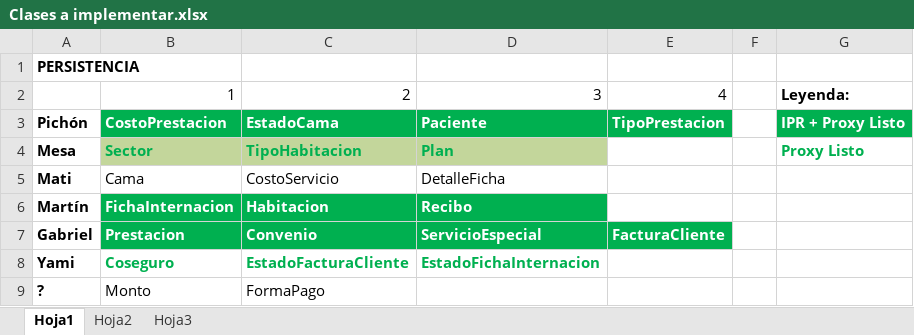
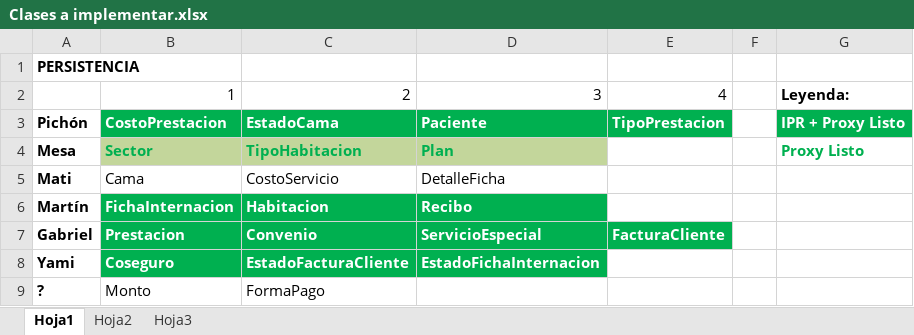
Before and after one commit to gabrielgag89/fulltime-disenio, an Excel workbook: Proyecto/Clases a implementar.xlsx, sheet Hoja1, drawn as a sheet; values as stored, in another font and other column widths than the file's, no borders; the diff names each change by its address in the sheet, - before the commit and + after, or states it on an @@ line.

Commit message:
IPRCoseguro, IPREstadoFichaInternacion, IPREstadoFacturaCliente listos !

```diff
--- a/Proyecto/Clases a implementar.xlsx (sheet Hoja1)
+++ b/Proyecto/Clases a implementar.xlsx (sheet Hoja1)
@@ B8:D8 fill: none → #00B050, text colour: #00B050 → #FFFFFF @@
```
